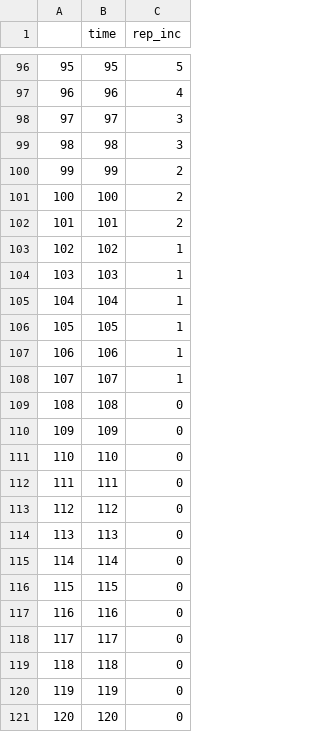
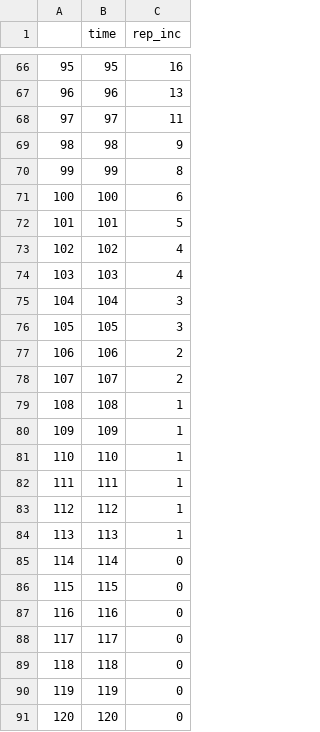
Before and after one commit to ImperialCollegeLondon/ReCoDE_IDMS, a CSV file: part_1/data/sim_data.csv, drawn as a sheet; only a part is shown, gaps mark what is left out; the diff covers the shown part only.

Commit message:
Fix: index data to allow for omicron seeding

```diff
--- a/part_1/data/sim_data.csv
+++ b/part_1/data/sim_data.csv
@@ -96,20 +66,20 @@
-"95",95,5
-"96",96,4
-"97",97,3
-"98",98,3
-"99",99,2
-"100",100,2
-"101",101,2
-"102",102,1
-"103",103,1
-"104",104,1
-"105",105,1
-"106",106,1
-"107",107,1
-"108",108,0
-"109",109,0
-"110",110,0
-"111",111,0
-"112",112,0
-"113",113,0
+"95",95,16
+"96",96,13
+"97",97,11
+"98",98,9
+"99",99,8
+"100",100,6
+"101",101,5
+"102",102,4
+"103",103,4
+"104",104,3
+"105",105,3
+"106",106,2
+"107",107,2
+"108",108,1
+"109",109,1
+"110",110,1
+"111",111,1
+"112",112,1
+"113",113,1
 "114",114,0
```
Also changed, not shown: 30 removed rows and 64 edited cells elsewhere in this file.
